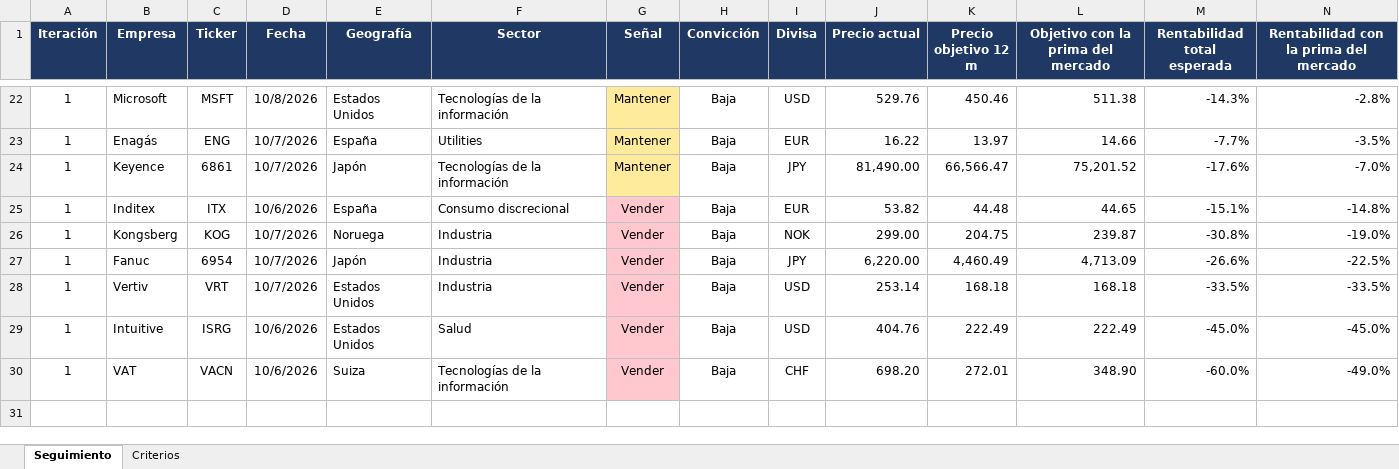
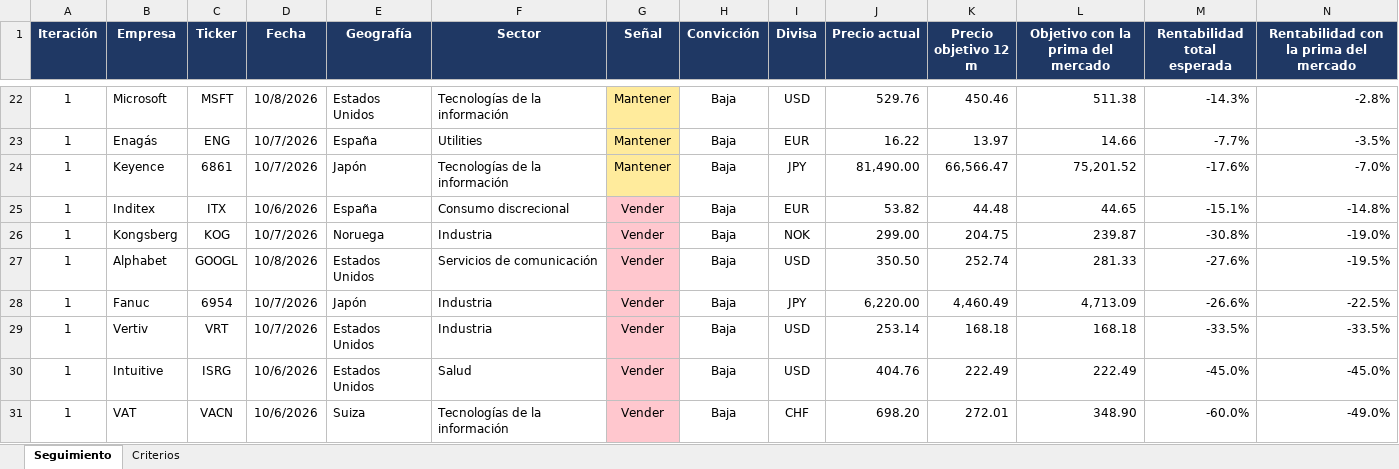
Before and after one commit to HotisS/analisis-inversion, an Excel workbook: seguimiento.xlsx, sheet Seguimiento, drawn as a sheet; only a part is shown, gaps mark what is left out; values as stored, in another font and other column widths than the file's, no borders; rows hold the shown columns only; the diff names each change by its address in the sheet, - before the commit and + after, or states it on an @@ line.

```diff
--- a/seguimiento.xlsx (sheet Seguimiento)
+++ b/seguimiento.xlsx (sheet Seguimiento)
+row 27: 1 | Alphabet | GOOGL | 10/8/2026 | Estados Unidos | Servicios de comunicación | Vender | Baja | USD | 350.50 | 252.74 | 281.33 | -27.6% | -19.5%
```
Also changed, not shown: 18 other files.
